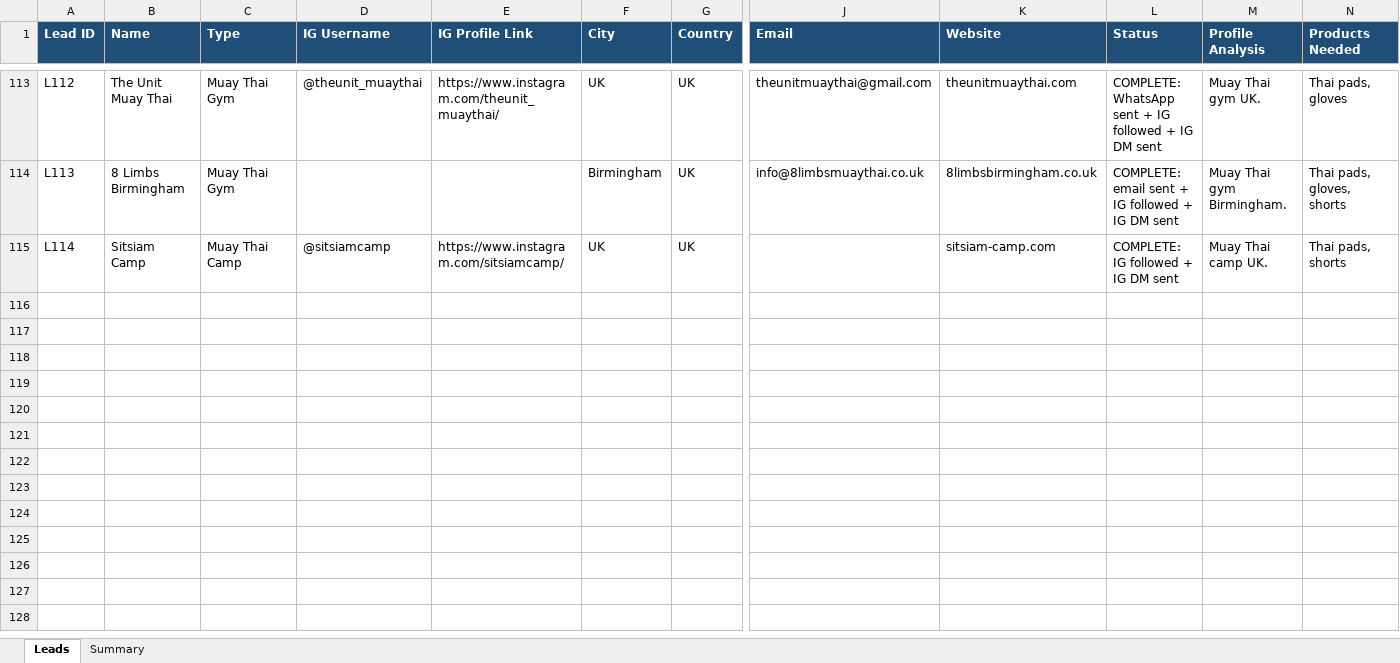
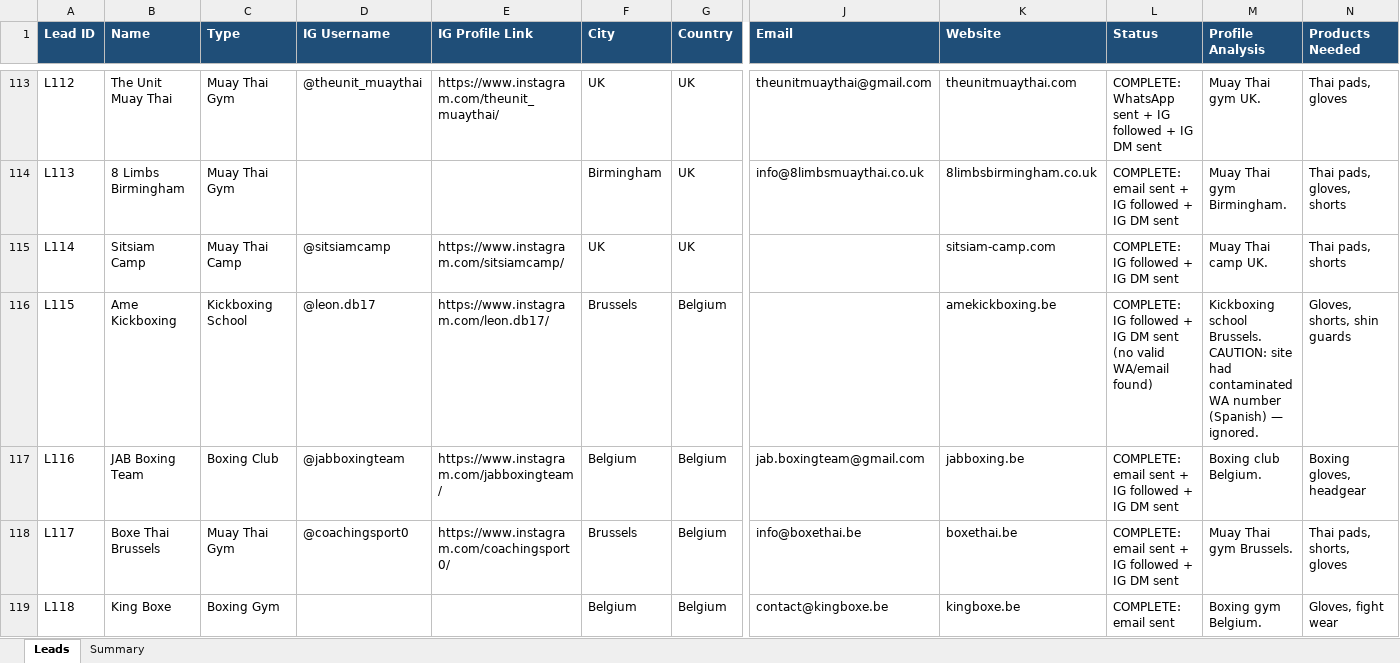
Before and after one commit to hsnwarriorapparel-dot/hsn-business, an Excel workbook: HWA_Lead_Tracker.xlsx, sheet Leads, drawn as a sheet; only a part is shown, gaps mark what is left out; values as stored, in another font and other column widths than the file's, no borders; rows hold the shown columns only; the diff covers the shown part only; the diff names each change by its address in the sheet, - before the commit and + after, or states it on an @@ line.

Commit message:
Day 3: Belgium batch L115-L122 (5 emails + 7 IG). Worker python fixed after overnight crash-loop.

```diff
--- a/HWA_Lead_Tracker.xlsx (sheet Leads)
+++ b/HWA_Lead_Tracker.xlsx (sheet Leads)
+row 116: L115 | Ame Kickboxing | Kickboxing School | @leon.db17 | https://www.instagram.com/leon.db17/ | Brussels | Belgium |  | amekickboxing.be | COMPLETE: IG followed + IG DM sent (no valid WA/email found) | Kickboxing school Brussels. CAUTION: site had contaminated WA number (Spanish) — ignored. | Gloves, shorts, shin guards
+row 117: L116 | JAB Boxing Team | Boxing Club | @jabboxingteam | https://www.instagram.com/jabboxingteam/ | Belgium | Belgium | jab.boxingteam@gmail.com | jabboxing.be | COMPLETE: email sent + IG followed + IG DM sent | Boxing club Belgium. | Boxing gloves, headgear
+row 118: L117 | Boxe Thai Brussels | Muay Thai Gym | @coachingsport0 | https://www.instagram.com/coachingsport0/ | Brussels | Belgium | info@boxethai.be | boxethai.be | COMPLETE: email sent + IG followed + IG DM sent | Muay Thai gym Brussels. | Thai pads, shorts, gloves
+row 119: L118 | King Boxe | Boxing Gym |  |  | Belgium | Belgium | contact@kingboxe.be | kingboxe.be | COMPLETE: email sent | Boxing gym Belgium. | Gloves, fight wear
```
Also changed, not shown: 4 added rows and 1 edited cell elsewhere in this sheet, sheet Summary, 1 other file.
